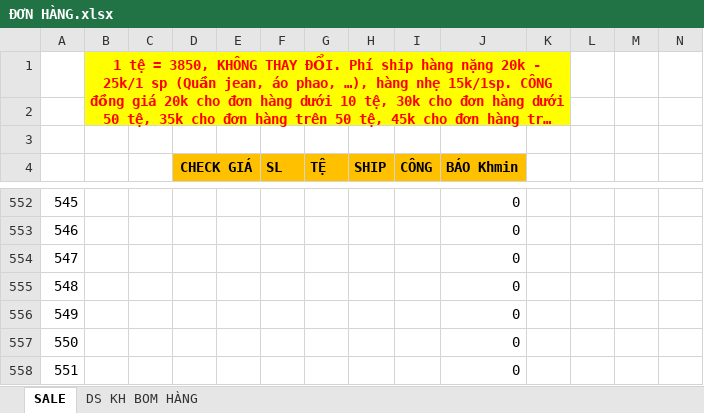
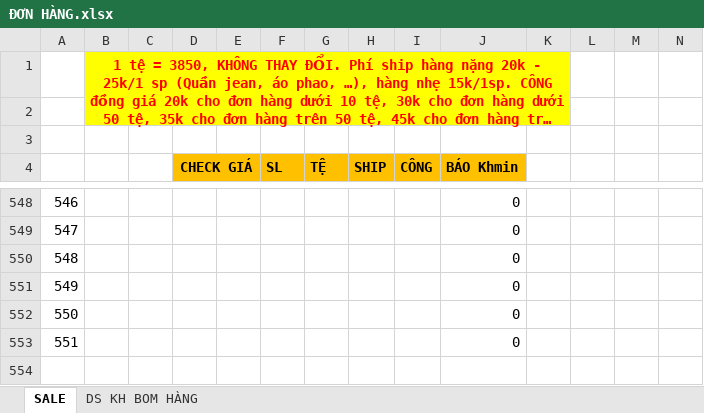
Before and after one commit to MaiHa0809/Yolo-Fashion, an Excel workbook: ĐƠN HÀNG.xlsx, sheet SALE, drawn as a sheet; only a part is shown, gaps mark what is left out; long unchanged cells end in …; values as stored, in another font and other column widths than the file's, no borders; table styles not drawn; removed rows and columns are numbered as before the commit, all else as after; rows hold the shown columns only; the diff covers the shown part only; the diff names each change by its address in the sheet, - before the commit and + after, or states it on an @@ line.

```diff
--- a/ĐƠN HÀNG.xlsx (sheet SALE)
+++ b/ĐƠN HÀNG.xlsx (sheet SALE)
@@ column A renumbered between rows 26 and 553 @@
-row 558: 551 |  |  |  |  |  |  |  |  | 0
```
Also changed, not shown: 2 added rows, 6 removed rows, 3 edited cells and cell formats elsewhere in this sheet, formulas that keep their value.
